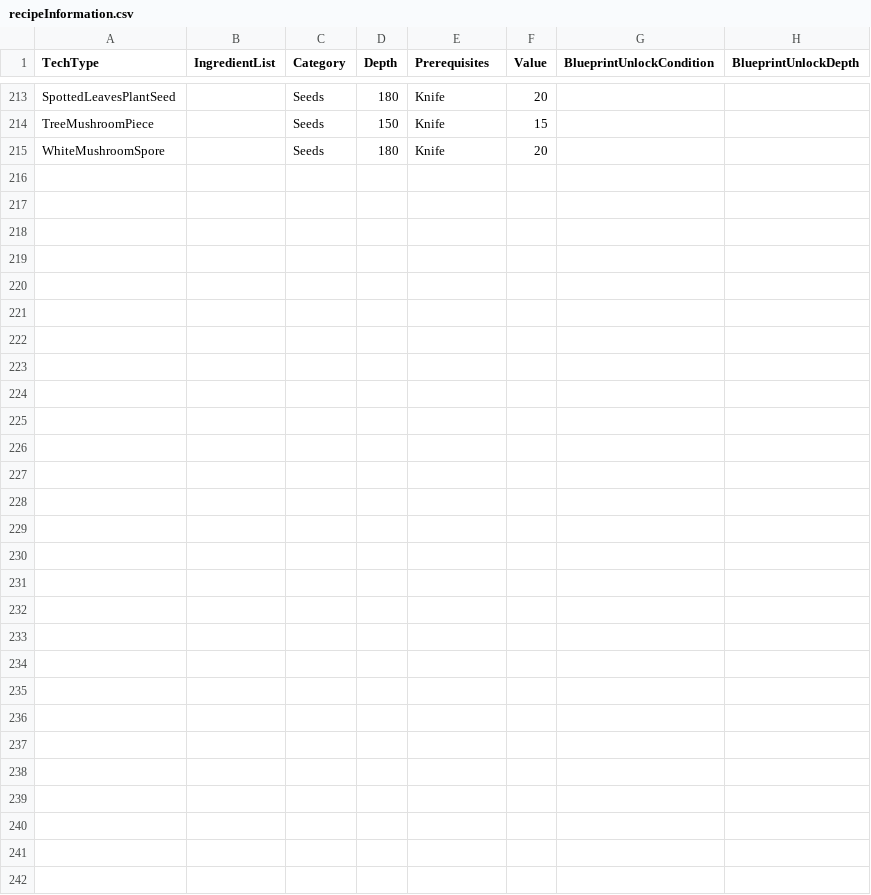
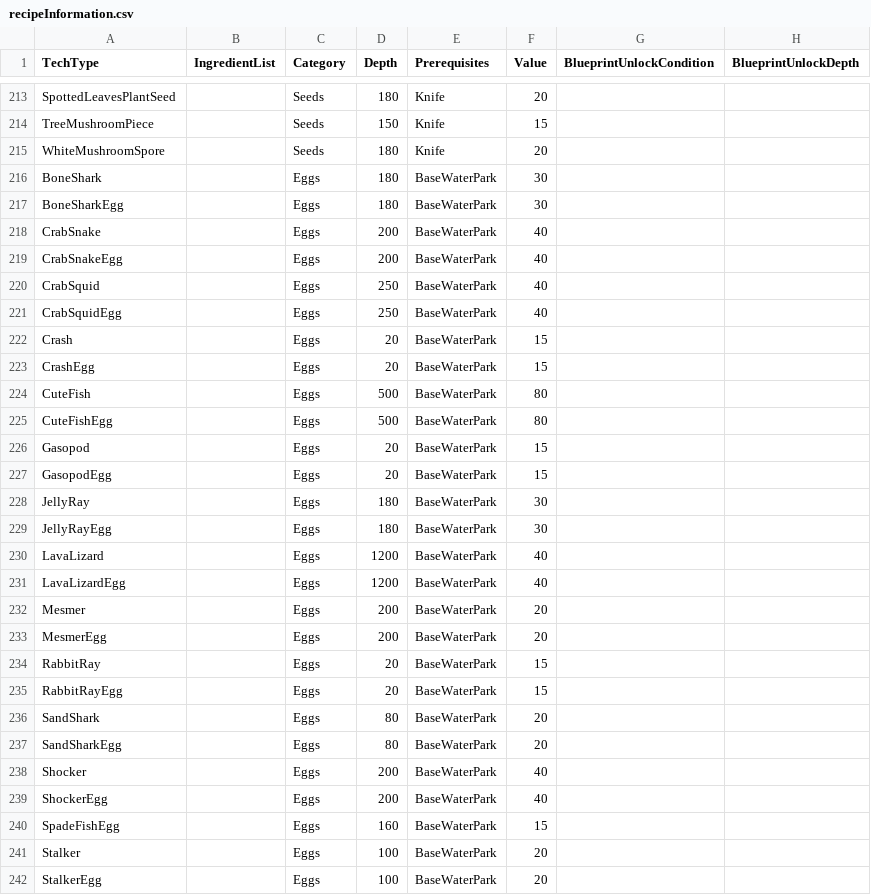
Before and after one commit to tinyhoot/SubnauticaRandomiser, a CSV file: recipeInformation.csv, drawn as a sheet; only a part is shown, gaps mark what is left out.

```diff
--- a/recipeInformation.csv
+++ b/recipeInformation.csv
@@ -215 +215,28 @@ TreeMushroomPiece,,Seeds,150,Knife,15,,
 WhiteMushroomSpore,,Seeds,180,Knife,20,,
+BoneShark,,Eggs,180,BaseWaterPark,30,,
+BoneSharkEgg,,Eggs,180,BaseWaterPark,30,,
+CrabSnake,,Eggs,200,BaseWaterPark,40,,
+CrabSnakeEgg,,Eggs,200,BaseWaterPark,40,,
+CrabSquid,,Eggs,250,BaseWaterPark,40,,
+CrabSquidEgg,,Eggs,250,BaseWaterPark,40,,
+Crash,,Eggs,20,BaseWaterPark,15,,
+CrashEgg,,Eggs,20,BaseWaterPark,15,,
+CuteFish,,Eggs,500,BaseWaterPark,80,,
+CuteFishEgg,,Eggs,500,BaseWaterPark,80,,
+Gasopod,,Eggs,20,BaseWaterPark,15,,
+GasopodEgg,,Eggs,20,BaseWaterPark,15,,
+JellyRay,,Eggs,180,BaseWaterPark,30,,
+JellyRayEgg,,Eggs,180,BaseWaterPark,30,,
+LavaLizard,,Eggs,1200,BaseWaterPark,40,,
+LavaLizardEgg,,Eggs,1200,BaseWaterPark,40,,
+Mesmer,,Eggs,200,BaseWaterPark,20,,
+MesmerEgg,,Eggs,200,BaseWaterPark,20,,
+RabbitRay,,Eggs,20,BaseWaterPark,15,,
+RabbitRayEgg,,Eggs,20,BaseWaterPark,15,,
+SandShark,,Eggs,80,BaseWaterPark,20,,
+SandSharkEgg,,Eggs,80,BaseWaterPark,20,,
+Shocker,,Eggs,200,BaseWaterPark,40,,
+ShockerEgg,,Eggs,200,BaseWaterPark,40,,
+SpadeFishEgg,,Eggs,160,BaseWaterPark,15,,
+Stalker,,Eggs,100,BaseWaterPark,20,,
+StalkerEgg,,Eggs,100,BaseWaterPark,20,,
```
Also changed, not shown: 4 other files.
